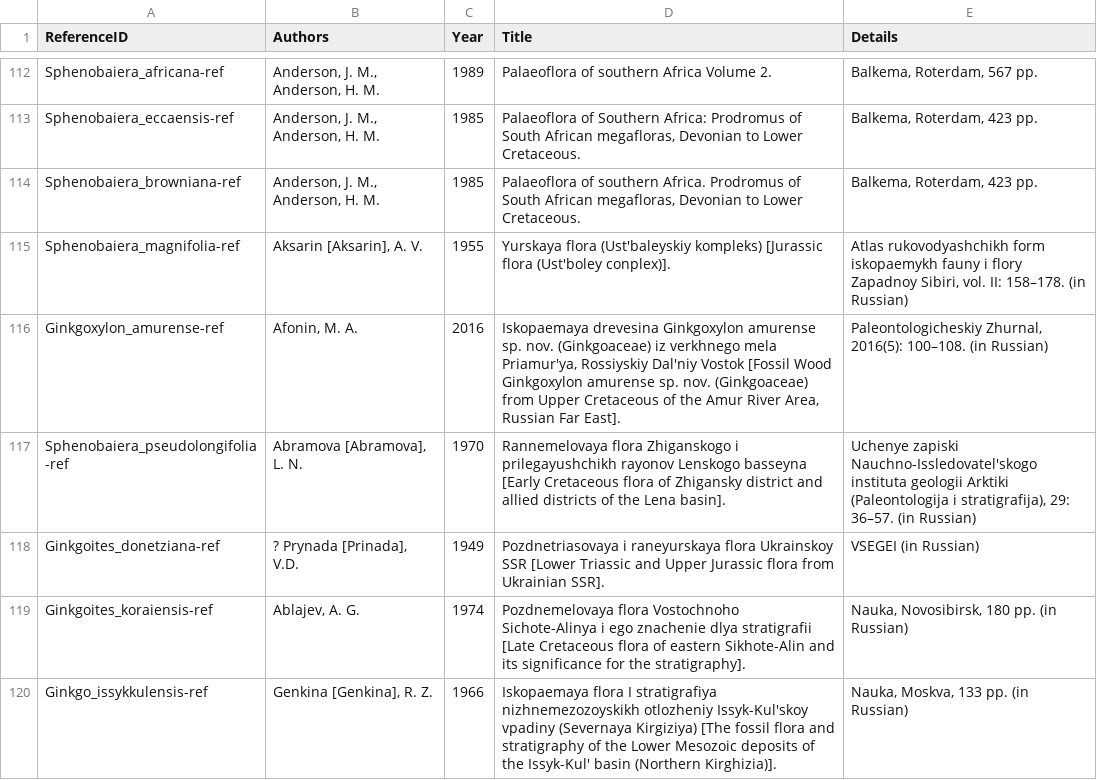
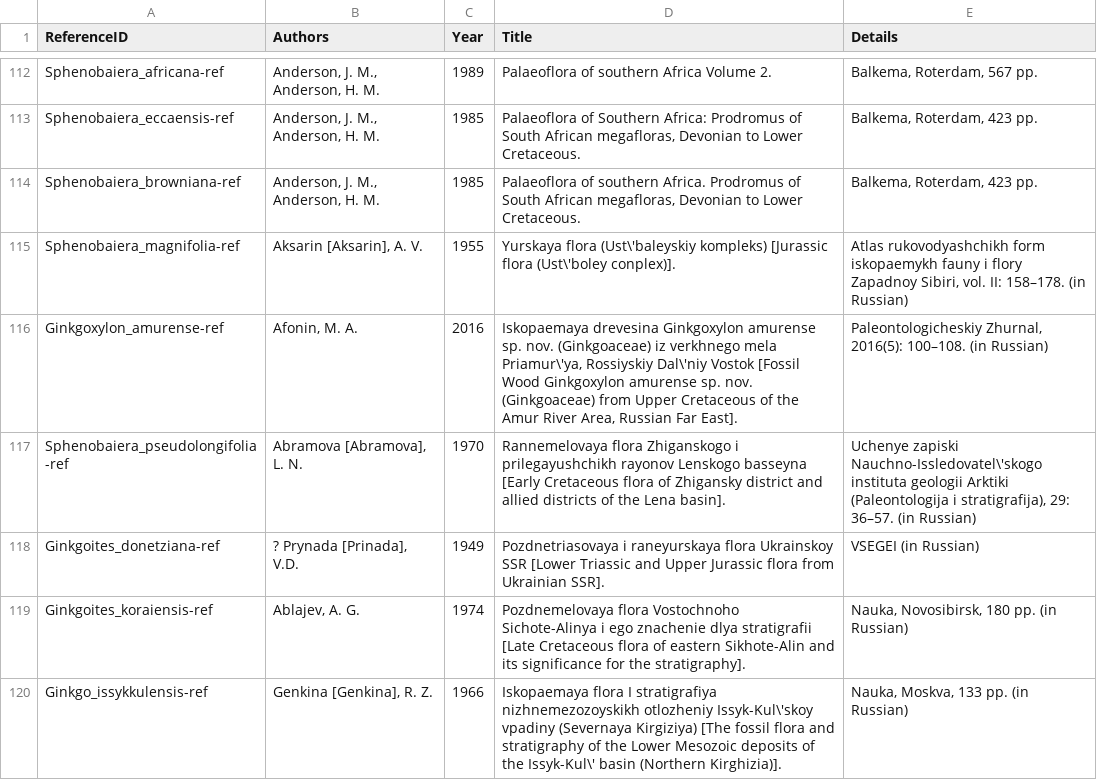
Before and after one commit to gdower/data-import-tester, a TSV file: acef/References.tsv, drawn as a sheet; only a part is shown, gaps mark what is left out; the diff covers the shown part only.

```diff
--- a/acef/References.tsv
+++ b/acef/References.tsv
@@ -114,7 +114,7 @@ Sphenobaiera_eccaensis-ref	Anderson, J. M., Anderson, H. M.	1985	Palaeoflora of
 Sphenobaiera_browniana-ref	Anderson, J. M., Anderson, H. M.	1985	Palaeoflora of southern Africa. Prodromus of South African megafloras, Devonian to Lower Cretaceous.	Balkema, Roterdam, 423 pp.
-Sphenobaiera_magnifolia-ref	Aksarin [Aksarin], A. V.	1955	Yurskaya flora (Ust'baleyskiy kompleks) [Jurassic flora (Ust'boley conplex)].	Atlas rukovodyashchikh form iskopaemykh fauny i flory Zapadnoy Sibiri, vol. II: 158–178. (in Russian)
-Ginkgoxylon_amurense-ref	Afonin, M. A.	2016	Iskopaemaya drevesina Ginkgoxylon amurense sp. nov. (Ginkgoaceae) iz verkhnego mela Priamur'ya, Rossiyskiy Dal'niy Vostok [Fossil Wood Ginkgoxylon amurense sp. nov. (Ginkgoaceae) from Upper Cretaceous of the Amur River Area, Russian Far East].	Paleontologicheskiy Zhurnal, 2016(5): 100–108. (in Russian)
-Sphenobaiera_pseudolongifolia-ref	Abramova [Abramova], L. N.	1970	Rannemelovaya flora Zhiganskogo i prilegayushchikh rayonov Lenskogo basseyna [Early Cretaceous flora of Zhigansky district and allied districts of the Lena basin].	Uchenye zapiski Nauchno-Issledovatel'skogo instituta geologii Arktiki (Paleontologija i stratigrafija), 29: 36–57. (in Russian)
+Sphenobaiera_magnifolia-ref	Aksarin [Aksarin], A. V.	1955	Yurskaya flora (Ust\'baleyskiy kompleks) [Jurassic flora (Ust\'boley conplex)].	Atlas rukovodyashchikh form iskopaemykh fauny i flory Zapadnoy Sibiri, vol. II: 158–178. (in Russian)
+Ginkgoxylon_amurense-ref	Afonin, M. A.	2016	Iskopaemaya drevesina Ginkgoxylon amurense sp. nov. (Ginkgoaceae) iz verkhnego mela Priamur\'ya, Rossiyskiy Dal\'niy Vostok [Fossil Wood Ginkgoxylon amurense sp. nov. (Ginkgoaceae) from Upper Cretaceous of the Amur River Area, Russian Far East].	Paleontologicheskiy Zhurnal, 2016(5): 100–108. (in Russian)
+Sphenobaiera_pseudolongifolia-ref	Abramova [Abramova], L. N.	1970	Rannemelovaya flora Zhiganskogo i prilegayushchikh rayonov Lenskogo basseyna [Early Cretaceous flora of Zhigansky district and allied districts of the Lena basin].	Uchenye zapiski Nauchno-Issledovatel\'skogo instituta geologii Arktiki (Paleontologija i stratigrafija), 29: 36–57. (in Russian)
 Ginkgoites_donetziana-ref	? Prynada [Prinada], V.D.	1949	Pozdnetriasovaya i raneyurskaya flora Ukrainskoy SSR [Lower Triassic and Upper Jurassic flora from Ukrainian SSR].	VSEGEI (in Russian)
 Ginkgoites_koraiensis-ref	Ablajev, A. G.	1974	Pozdnemelovaya flora Vostochnoho Sichote-Alinya i ego znachenie dlya stratigrafii [Late Cretaceous flora of eastern Sikhote-Alin and its significance for the stratigraphy].	Nauka, Novosibirsk, 180 pp. (in Russian)
-Ginkgo_issykkulensis-ref	Genkina [Genkina], R. Z.	1966	Iskopaemaya flora I stratigrafiya nizhnemezozoyskikh otlozheniy Issyk-Kul'skoy vpadiny (Severnaya Kirgiziya) [The fossil flora and stratigraphy of the Lower Mesozoic deposits of the Issyk-Kul' basin (Northern Kirghizia)].	Nauka, Moskva, 133 pp. (in Russian)
+Ginkgo_issykkulensis-ref	Genkina [Genkina], R. Z.	1966	Iskopaemaya flora I stratigrafiya nizhnemezozoyskikh otlozheniy Issyk-Kul\'skoy vpadiny (Severnaya Kirgiziya) [The fossil flora and stratigraphy of the Lower Mesozoic deposits of the Issyk-Kul\' basin (Northern Kirghizia)].	Nauka, Moskva, 133 pp. (in Russian)
```
Also changed, not shown: 52 edited cells elsewhere in this file.
